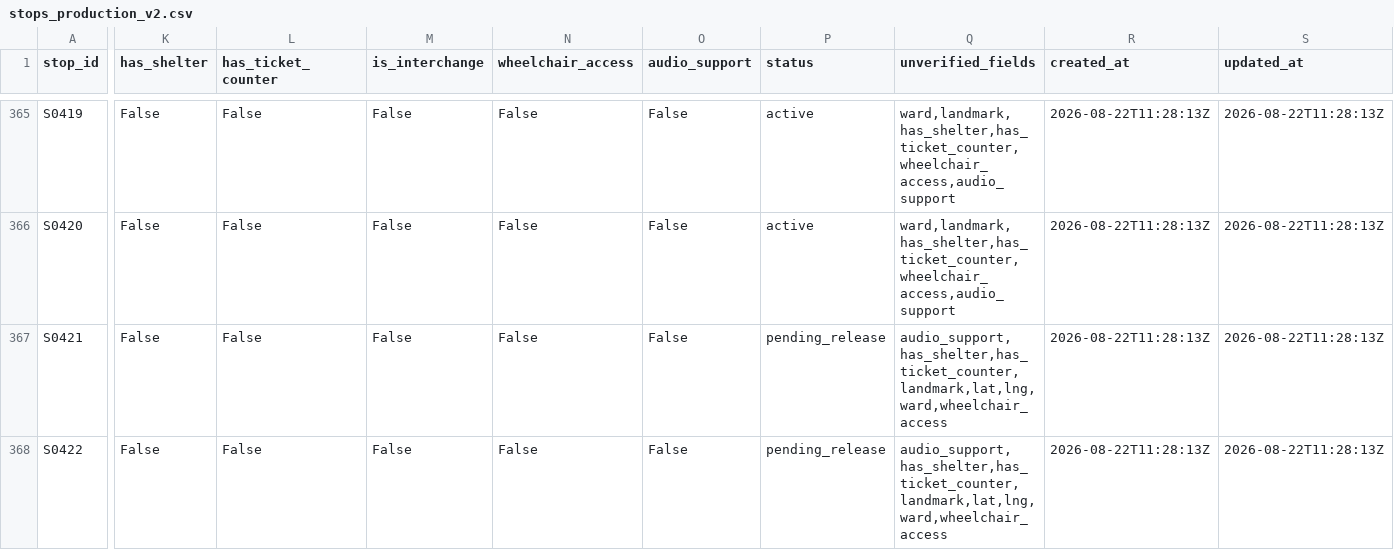
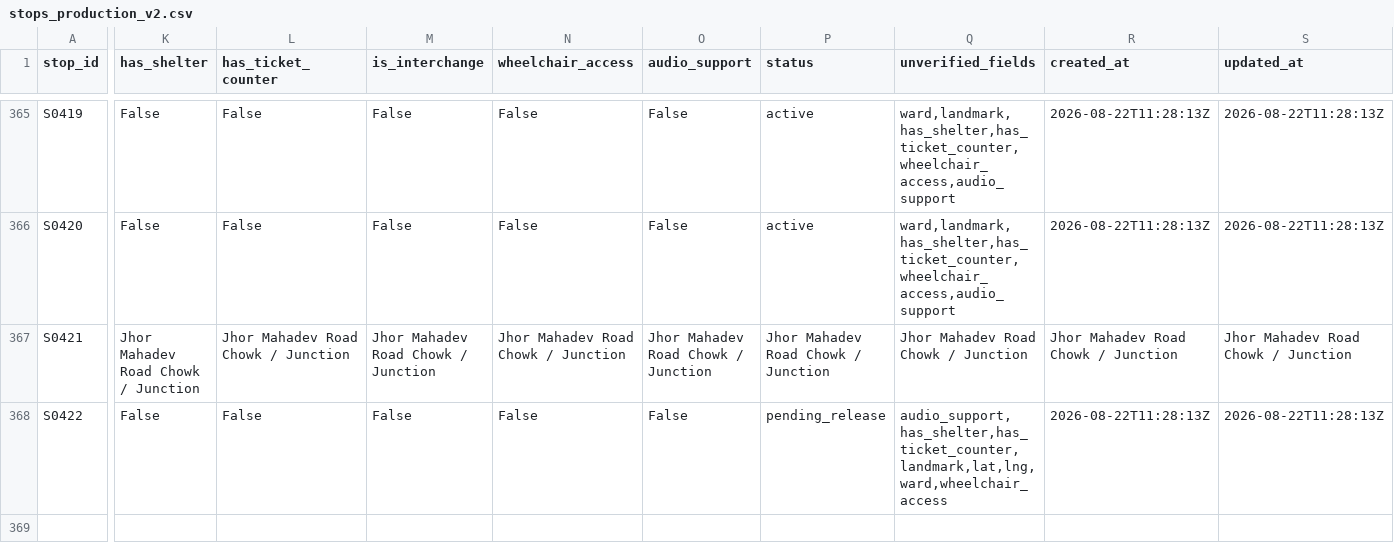
Before and after one commit to 080bct026dipesh-beep/my-new-web-app, a CSV file: data/raw/stops_production_v2.csv, drawn as a sheet; only a part is shown, gaps mark what is left out; the diff covers the shown part only; the diff names each change by its address in the sheet, - before the commit and + after, or states it on an @@ line.

```diff
--- a/data/raw/stops_production_v2.csv
+++ b/data/raw/stops_production_v2.csv
-K367 (has_shelter): False
+K367 (has_shelter): Jhor Mahadev Road Chowk / Junction
-L367 (has_ticket_counter): False
+L367 (has_ticket_counter): Jhor Mahadev Road Chowk / Junction
-M367 (is_interchange): False
+M367 (is_interchange): Jhor Mahadev Road Chowk / Junction
-N367 (wheelchair_access): False
+N367 (wheelchair_access): Jhor Mahadev Road Chowk / Junction
-O367 (audio_support): False
+O367 (audio_support): Jhor Mahadev Road Chowk / Junction
-P367 (status): pending_release
+P367 (status): Jhor Mahadev Road Chowk / Junction
-Q367 (unverified_fields): audio_support,has_shelter,has_ticket_counter,landmark,lat,lng,ward,wheelchair_access
+Q367 (unverified_fields): Jhor Mahadev Road Chowk / Junction
-R367 (created_at): 2026-08-22T11:28:13Z
+R367 (created_at): Jhor Mahadev Road Chowk / Junction
-S367 (updated_at): 2026-08-22T11:28:13Z
+S367 (updated_at): Jhor Mahadev Road Chowk / Junction
```
Also changed, not shown: 12 edited cells elsewhere in this file, data/raw/routes_production_v2_fixed.csv, 20 other files.
